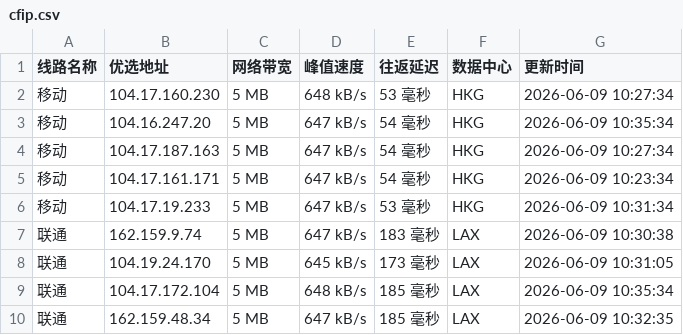
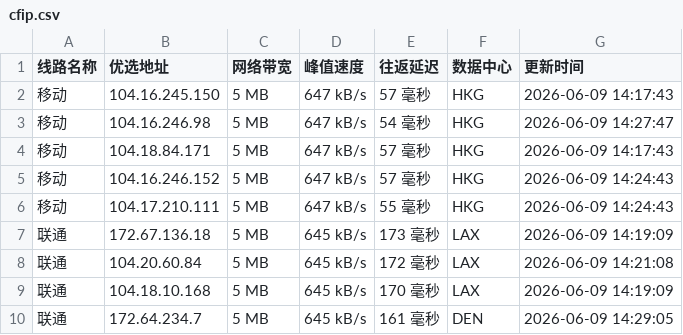
Before and after one commit to 748171997rui-afk/cfipyx, a CSV file: cfip.csv, drawn as a sheet; only a part is shown; the diff covers the shown part only.

```diff
--- a/cfip.csv
+++ b/cfip.csv
@@ -1,10 +1,10 @@
 线路名称,优选地址,网络带宽,峰值速度,往返延迟,数据中心,更新时间
-移动,104.17.160.230,5 MB,648 kB/s,53 毫秒,HKG,2026-06-09 10:27:34
-移动,104.16.247.20,5 MB,647 kB/s,54 毫秒,HKG,2026-06-09 10:35:34
-移动,104.17.187.163,5 MB,647 kB/s,54 毫秒,HKG,2026-06-09 10:27:34
-移动,104.17.161.171,5 MB,647 kB/s,54 毫秒,HKG,2026-06-09 10:23:34
-移动,104.17.19.233,5 MB,647 kB/s,53 毫秒,HKG,2026-06-09 10:31:34
-联通,162.159.9.74,5 MB,647 kB/s,183 毫秒,LAX,2026-06-09 10:30:38
-联通,104.19.24.170,5 MB,645 kB/s,173 毫秒,LAX,2026-06-09 10:31:05
-联通,104.17.172.104,5 MB,648 kB/s,185 毫秒,LAX,2026-06-09 10:35:34
-联通,162.159.48.34,5 MB,647 kB/s,185 毫秒,LAX,2026-06-09 10:32:35
+移动,104.16.245.150,5 MB,647 kB/s,57 毫秒,HKG,2026-06-09 14:17:43
+移动,104.16.246.98,5 MB,647 kB/s,54 毫秒,HKG,2026-06-09 14:27:47
+移动,104.18.84.171,5 MB,647 kB/s,57 毫秒,HKG,2026-06-09 14:17:43
+移动,104.16.246.152,5 MB,647 kB/s,57 毫秒,HKG,2026-06-09 14:24:43
+移动,104.17.210.111,5 MB,647 kB/s,55 毫秒,HKG,2026-06-09 14:24:43
+联通,172.67.136.18,5 MB,645 kB/s,173 毫秒,LAX,2026-06-09 14:19:09
+联通,104.20.60.84,5 MB,645 kB/s,172 毫秒,LAX,2026-06-09 14:21:08
+联通,104.18.10.168,5 MB,645 kB/s,170 毫秒,LAX,2026-06-09 14:19:09
+联通,172.64.234.7,5 MB,645 kB/s,161 毫秒,DEN,2026-06-09 14:29:05
```
Also changed, not shown: 18 edited cells elsewhere in this file, 1 other file.
